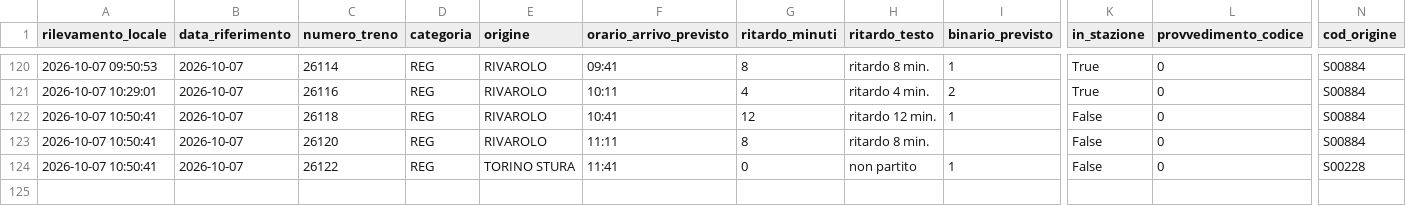
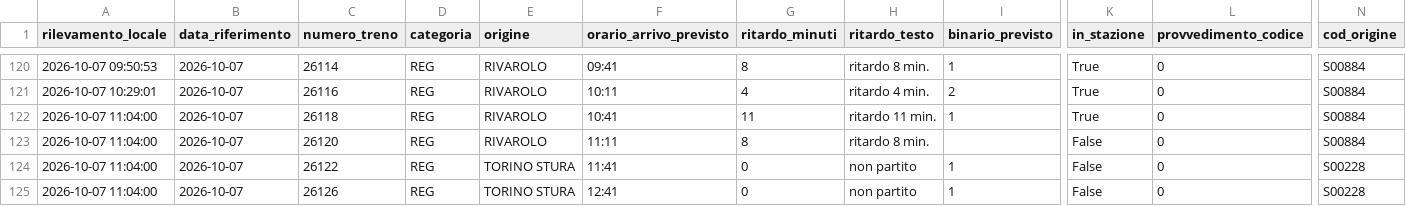
Before and after one commit to frapan2003-coder/Orari-arrivo-treni, a CSV file: data/raw_log.csv, drawn as a sheet; only a part is shown, gaps mark what is left out; rows hold the shown columns only; the diff names each change by its address in the sheet, - before the commit and + after, or states it on an @@ line.

```diff
--- a/data/raw_log.csv
+++ b/data/raw_log.csv
-A122:A124 (rilevamento_locale): 2026-10-07 10:50:41
+A122:A124 (rilevamento_locale): 2026-10-07 11:04:00
-G122 (ritardo_minuti): 12
+G122 (ritardo_minuti): 11
-H122 (ritardo_testo): ritardo 12 min.
+H122 (ritardo_testo): ritardo 11 min.
-K122 (in_stazione): False
+K122 (in_stazione): True
+row 125: 2026-10-07 11:04:00 | 2026-10-07 | 26126 | REG | TORINO STURA | 12:41 | 0 | non partito | 1 | False | 0 | S00228
```
